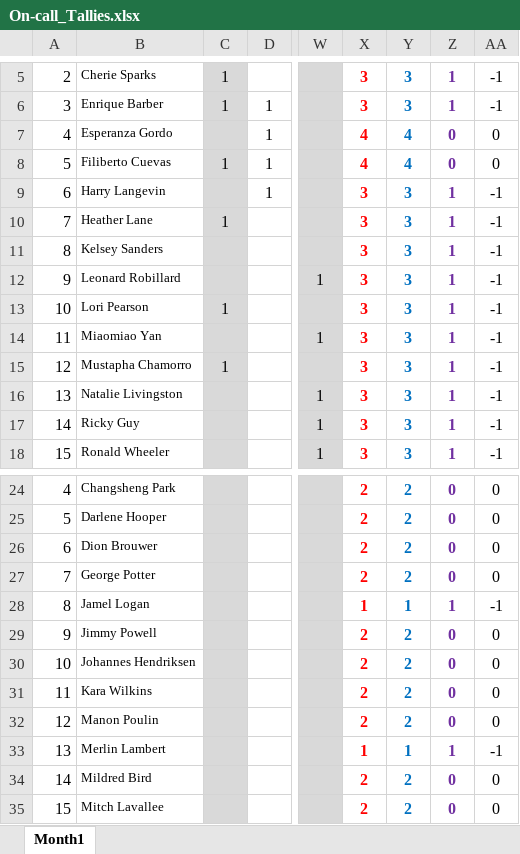
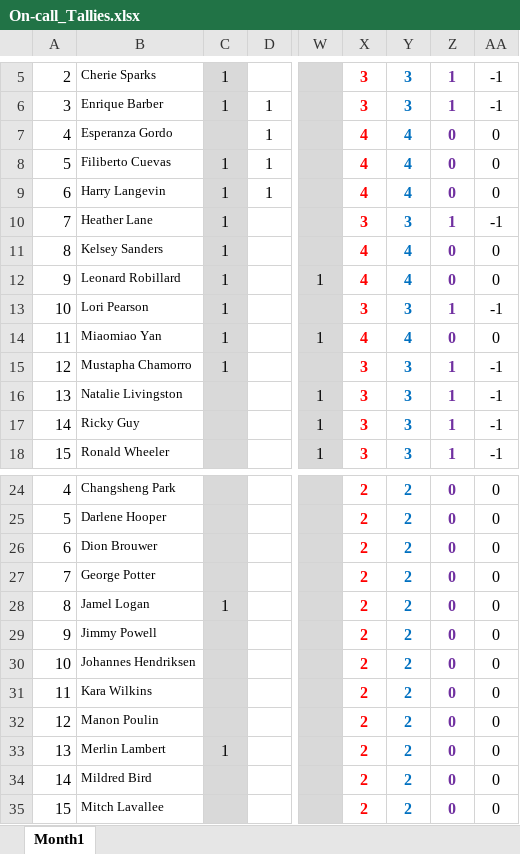
Before and after one commit to myUNB-CSCourses/OCT-T9, an Excel workbook: On-Call-Tracker/src/inputs/On-call_Tallies.xlsx, sheet Month1, drawn as a sheet; only a part is shown, gaps mark what is left out; values as stored, in another font and other column widths than the file's, no borders; conditional formats not drawn; the diff covers the shown part only; the diff names each change by its address in the sheet, - before the commit and + after, or states it on an @@ line.

```diff
--- a/On-Call-Tracker/src/inputs/On-call_Tallies.xlsx (sheet Month1)
+++ b/On-Call-Tracker/src/inputs/On-call_Tallies.xlsx (sheet Month1)
-C9: (empty)
+C9: 1
-X9: 3
+X9: 4
-Y9: 3
+Y9: 4
-Z9: 1
+Z9: 0
-AA9: -1
+AA9: 0
-C11:C12: (empty)
+C11:C12: 1
-X11:X12: 3
+X11:X12: 4
-Y11:Y12: 3
+Y11:Y12: 4
-Z11:Z12: 1
+Z11:Z12: 0
-AA11:AA12: -1
+AA11:AA12: 0
-C14: (empty)
+C14: 1
-X14: 3
+X14: 4
-Y14: 3
+Y14: 4
-Z14: 1
+Z14: 0
-AA14: -1
+AA14: 0
-C28: (empty)
+C28: 1
-X28: 1
+X28: 2
-Y28: 1
+Y28: 2
-Z28: 1
+Z28: 0
-AA28: -1
+AA28: 0
-C33: (empty)
+C33: 1
-X33: 1
+X33: 2
-Y33: 1
+Y33: 2
-Z33: 1
+Z33: 0
-AA33: -1
+AA33: 0
```
Also changed, not shown: 6 added rows, 6 removed rows and 30 edited cells elsewhere in this sheet, On-Call-Tracker/src/inputs/Absences.xlsx, On-Call-Tracker/src/inputs/Output.xlsx, 5 other files.
